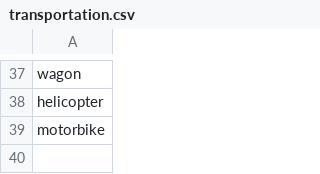
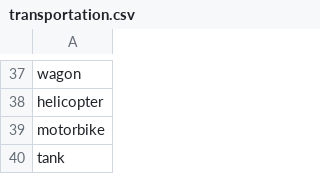
Before and after one commit to lthiet/ForeignLanguageCompanion, a CSV file: app/data/word_list/transportation.csv, drawn as a sheet; only a part is shown, gaps mark what is left out.

```diff
--- a/app/data/word_list/transportation.csv
+++ b/app/data/word_list/transportation.csv
@@ -39 +39,2 @@ helicopter
 motorbike
+tank
```
Also changed, not shown: app/data/word_list/animal.csv, 14 other files.
